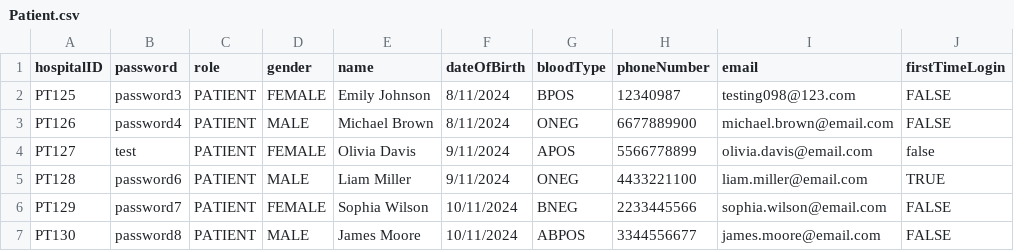
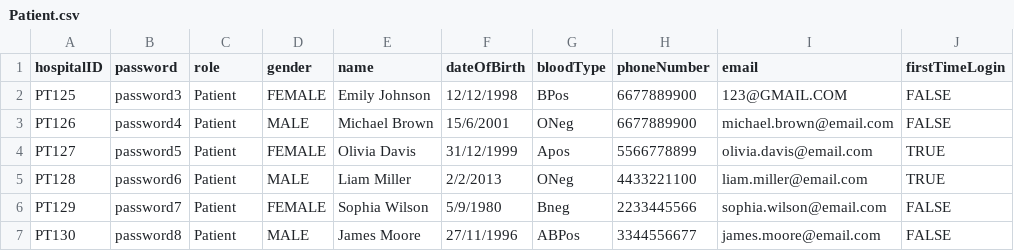
Before and after one commit to Exhilion/SC2002-Project, a CSV file: Java Files/Patient.csv, drawn as a sheet.

```diff
--- a/Java Files/Patient.csv
+++ b/Java Files/Patient.csv
@@ -1,7 +1,7 @@
 hospitalID,password,role,gender,name,dateOfBirth,bloodType,phoneNumber,email,firstTimeLogin
-PT125,password3,PATIENT,FEMALE,Emily Johnson,8/11/2024,BPOS,12340987,testing098@123.com,FALSE
-PT126,password4,PATIENT,MALE,Michael Brown,8/11/2024,ONEG,6677889900,michael.brown@email.com,FALSE
-PT127,test,PATIENT,FEMALE,Olivia Davis,9/11/2024,APOS,5566778899,olivia.davis@email.com,false
-PT128,password6,PATIENT,MALE,Liam Miller,9/11/2024,ONEG,4433221100,liam.miller@email.com,TRUE
-PT129,password7,PATIENT,FEMALE,Sophia Wilson,10/11/2024,BNEG,2233445566,sophia.wilson@email.com,FALSE
-PT130,password8,PATIENT,MALE,James Moore,10/11/2024,ABPOS,3344556677,james.moore@email.com,FALSE
+PT125,password3,Patient,FEMALE,Emily Johnson,12/12/1998,BPos,6677889900,123@GMAIL.COM,FALSE
+PT126,password4,Patient,MALE,Michael Brown,15/6/2001,ONeg,6677889900,michael.brown@email.com,FALSE
+PT127,password5,Patient,FEMALE,Olivia Davis,31/12/1999,Apos,5566778899,olivia.davis@email.com,TRUE
+PT128,password6,Patient,MALE,Liam Miller,2/2/2013,ONeg,4433221100,liam.miller@email.com,TRUE
+PT129,password7,Patient,FEMALE,Sophia Wilson,5/9/1980,Bneg,2233445566,sophia.wilson@email.com,FALSE
+PT130,password8,Patient,MALE,James Moore,27/11/1996,ABPos,3344556677,james.moore@email.com,FALSE
```
Also changed, not shown: Java Files/Appointment.csv, Java Files/AppointmentOutcome.csv, 53 other files.
